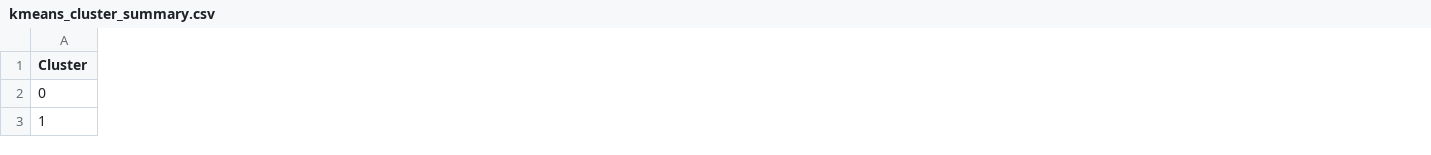
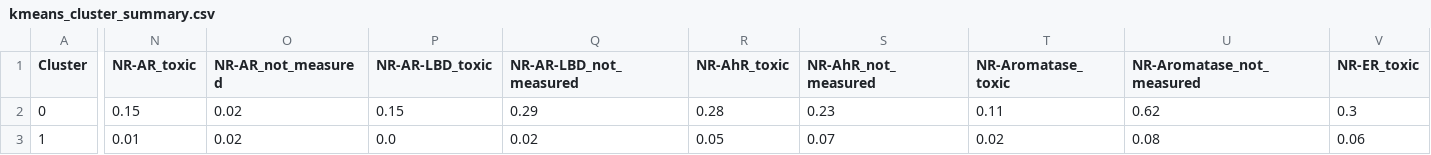
Before and after one commit to rakibunateed/Drug_Discovery_Prediction, a CSV file: outputs/results/kmeans_cluster_summary.csv, drawn as a sheet; only a part is shown, gaps mark what is left out; the diff covers the shown part only; the diff names each change by its address in the sheet, - before the commit and + after, or states it on an @@ line.

```diff
--- a/outputs/results/kmeans_cluster_summary.csv
+++ b/outputs/results/kmeans_cluster_summary.csv
+column N (NR-AR_toxic), rows 2-3: 0.15 | 0.01
+column O (NR-AR_not_measured), rows 2-3: 0.02 | 0.02
+column P (NR-AR-LBD_toxic), rows 2-3: 0.15 | 0.0
+column Q (NR-AR-LBD_not_measured), rows 2-3: 0.29 | 0.02
+column R (NR-AhR_toxic), rows 2-3: 0.28 | 0.05
+column S (NR-AhR_not_measured), rows 2-3: 0.23 | 0.07
+column T (NR-Aromatase_toxic), rows 2-3: 0.11 | 0.02
+column U (NR-Aromatase_not_measured), rows 2-3: 0.62 | 0.08
+column V (NR-ER_toxic), rows 2-3: 0.3 | 0.06
```
Also changed, not shown: 13 added columns and 42 edited cells elsewhere in this file, 21 other files.
